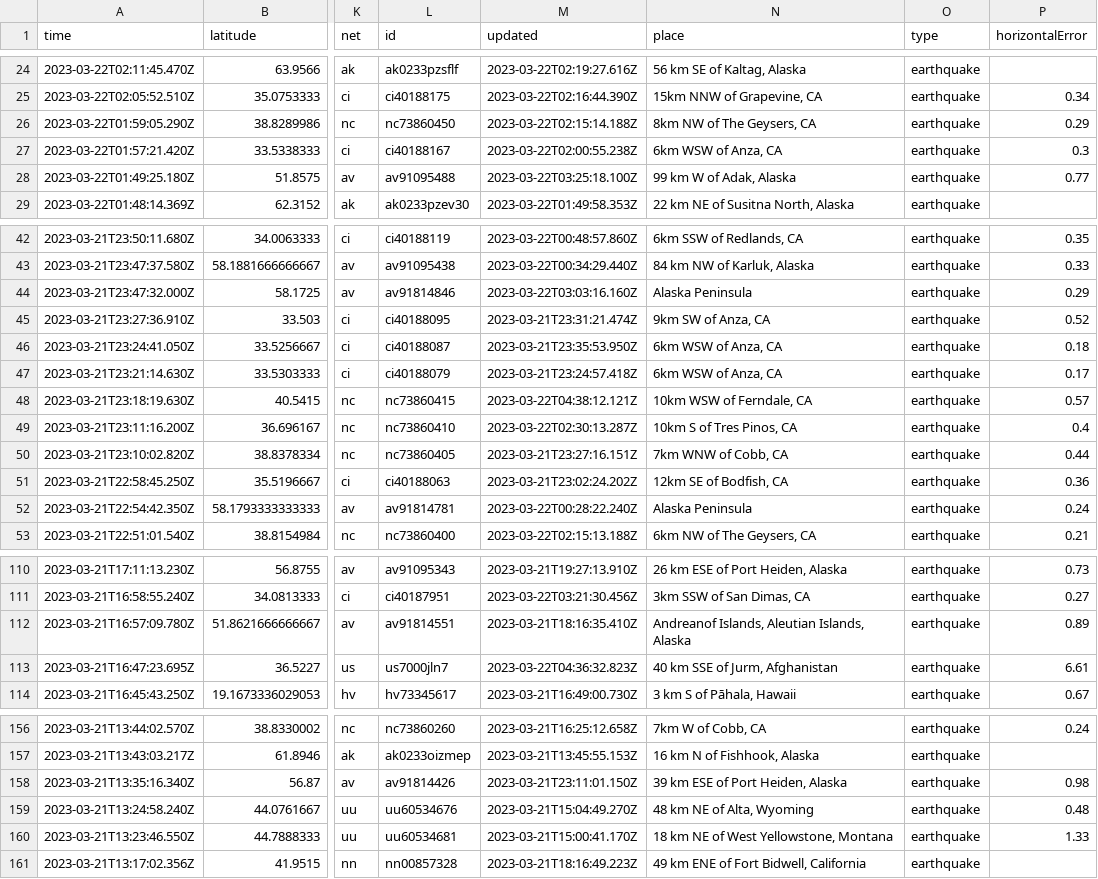
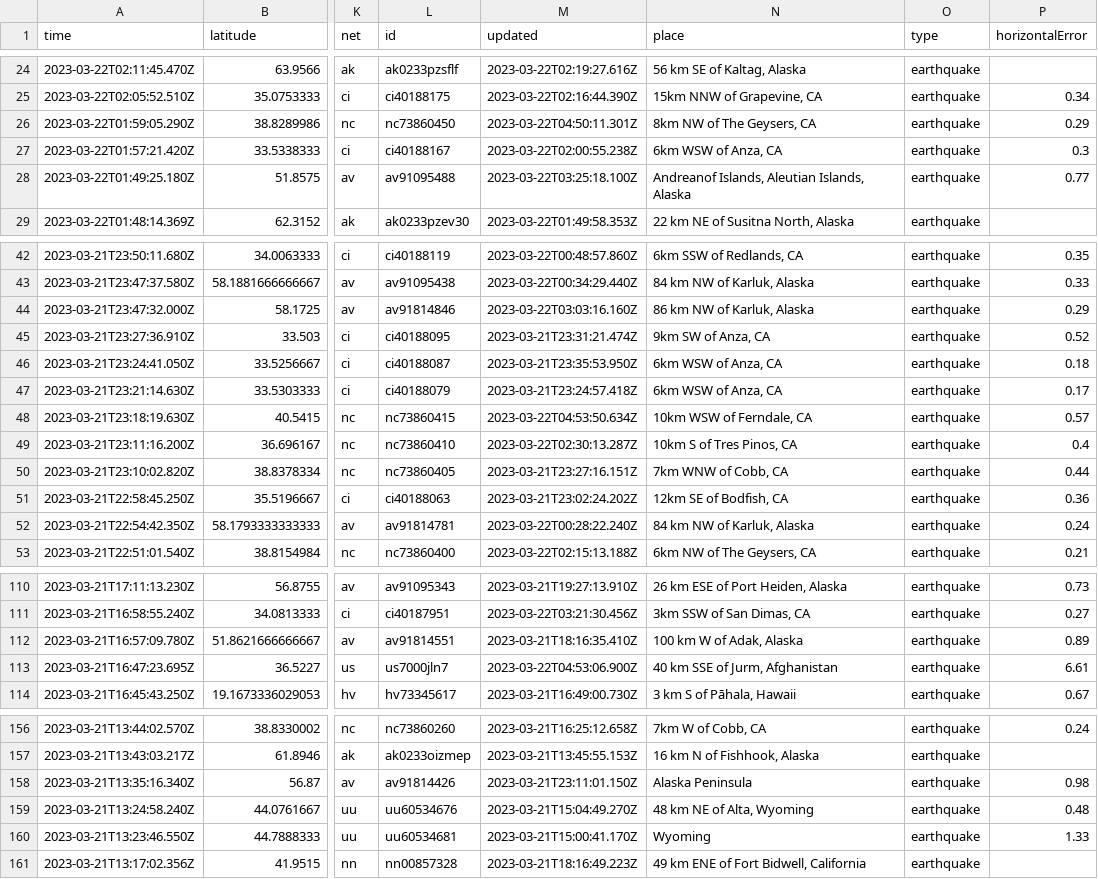
Before and after one commit to rthomasgannett/data-reporter-robot, a CSV file: usgs_current.csv, drawn as a sheet; only a part is shown, gaps mark what is left out; the diff covers the shown part only; the diff names each change by its address in the sheet, - before the commit and + after, or states it on an @@ line.

```diff
--- a/usgs_current.csv
+++ b/usgs_current.csv
-M26 (updated): 2023-03-22T02:15:14.188Z
+M26 (updated): 2023-03-22T04:50:11.301Z
-N28 (place): 99 km W of Adak, Alaska
+N28 (place): Andreanof Islands, Aleutian Islands, Alaska
-N44 (place): Alaska Peninsula
+N44 (place): 86 km NW of Karluk, Alaska
-M48 (updated): 2023-03-22T04:38:12.121Z
+M48 (updated): 2023-03-22T04:53:50.634Z
-N52 (place): Alaska Peninsula
+N52 (place): 84 km NW of Karluk, Alaska
-N112 (place): Andreanof Islands, Aleutian Islands, Alaska
+N112 (place): 100 km W of Adak, Alaska
-M113 (updated): 2023-03-22T04:36:32.823Z
+M113 (updated): 2023-03-22T04:53:06.900Z
-N158 (place): 39 km ESE of Port Heiden, Alaska
+N158 (place): Alaska Peninsula
-N160 (place): 18 km NE of West Yellowstone, Montana
+N160 (place): Wyoming
```
Also changed, not shown: 2 removed rows and 23 edited cells elsewhere in this file.
